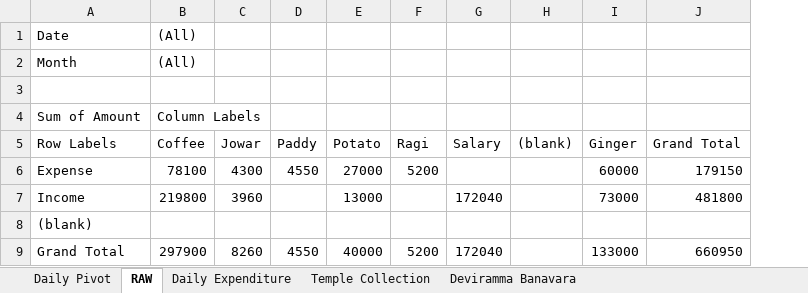
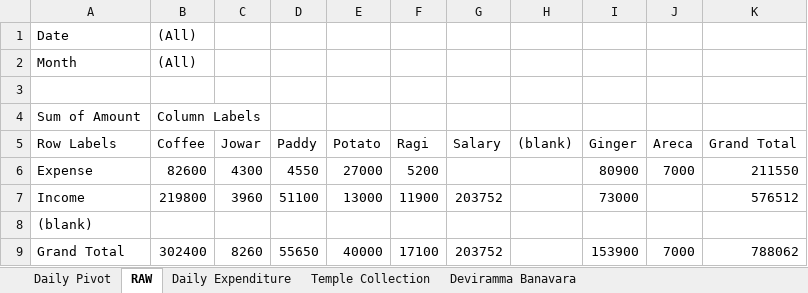
Before and after one commit to APP94815-ec-br/RaithaDinachari, an Excel workbook: Raitha Dinachari.xlsx, sheet RAW, drawn as a sheet; values as stored, in another font and other column widths than the file's, no borders; addresses are those after the commit; the diff names each change by its address in the sheet, - before the commit and + after, or states it on an @@ line.

```diff
--- a/Raitha Dinachari.xlsx (sheet RAW)
+++ b/Raitha Dinachari.xlsx (sheet RAW)
+column J (Areca), rows 6-9: 7000 |  |  | 7000
-B6 (Coffee): 78100
+B6 (Coffee): 82600
-I6 (Ginger): 60000
+I6 (Ginger): 80900
-K6 (Grand Total): 179150
+K6 (Grand Total): 211550
-D7 (Paddy): (empty)
+D7 (Paddy): 51100
-F7 (Ragi): (empty)
+F7 (Ragi): 11900
-G7 (Salary): 172040
+G7 (Salary): 203752
-K7 (Grand Total): 481800
+K7 (Grand Total): 576512
-B9 (Coffee): 297900
+B9 (Coffee): 302400
-D9 (Paddy): 4550
+D9 (Paddy): 55650
-F9 (Ragi): 5200
+F9 (Ragi): 17100
-G9 (Salary): 172040
+G9 (Salary): 203752
-I9 (Ginger): 133000
+I9 (Ginger): 153900
-K9 (Grand Total): 660950
+K9 (Grand Total): 788062
```
Also changed, not shown: sheet Daily Expenditure, sheet Daily Pivot, sheet Temple Collection, formulas that keep their value, hidden cells.
